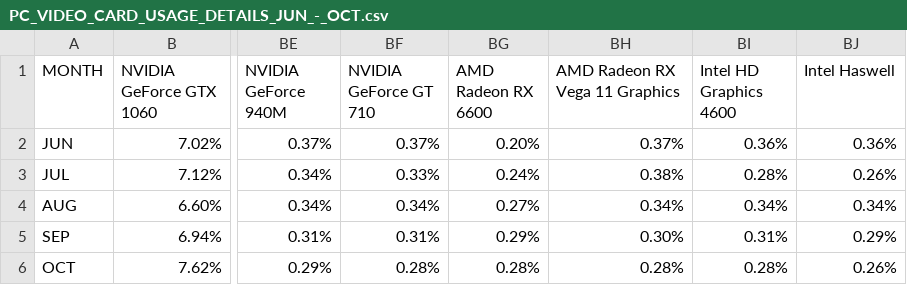
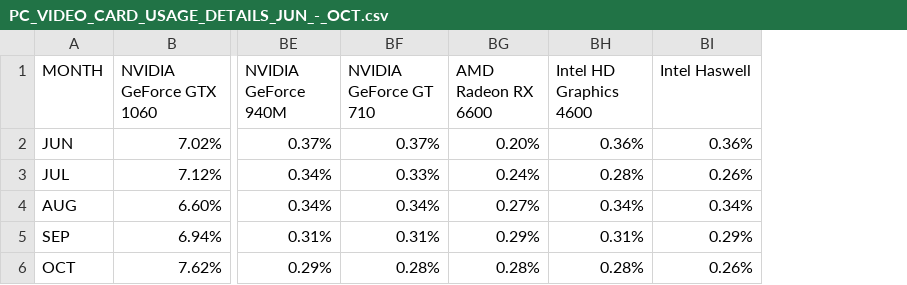
Before and after one commit to zchaikin/ics484, a CSV file: data/PC_VIDEO_CARD_USAGE_DETAILS_JUN_-_OCT.csv, drawn as a sheet; only a part is shown, gaps mark what is left out; the diff names each change by its address in the sheet, - before the commit and + after, or states it on an @@ line.

```diff
--- a/data/PC_VIDEO_CARD_USAGE_DETAILS_JUN_-_OCT.csv
+++ b/data/PC_VIDEO_CARD_USAGE_DETAILS_JUN_-_OCT.csv
-column BH (AMD Radeon RX Vega 11 Graphics), rows 2-6: 0.37% | 0.38% | 0.34% | 0.30% | 0.28%
```
Also changed, not shown: 3 other files.
